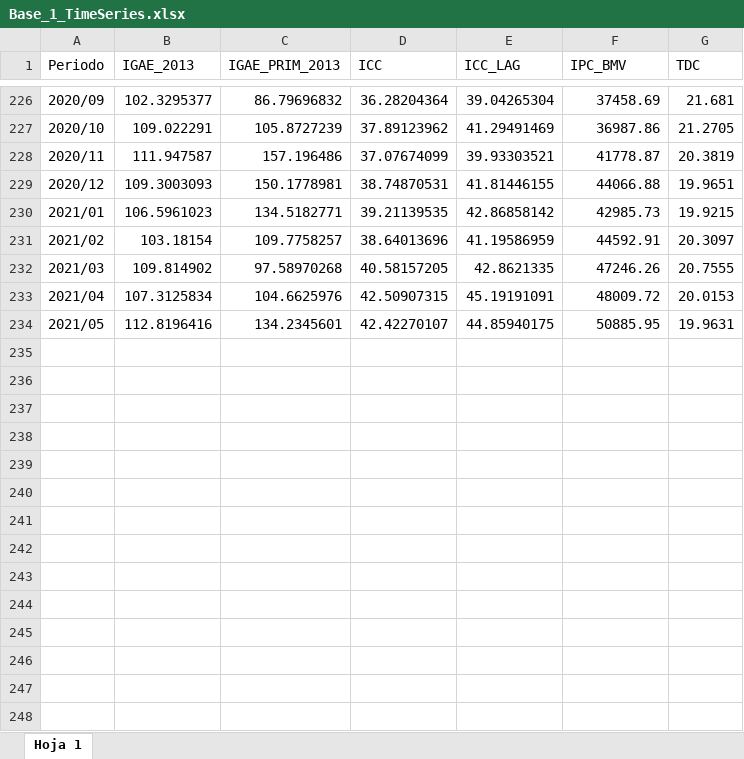
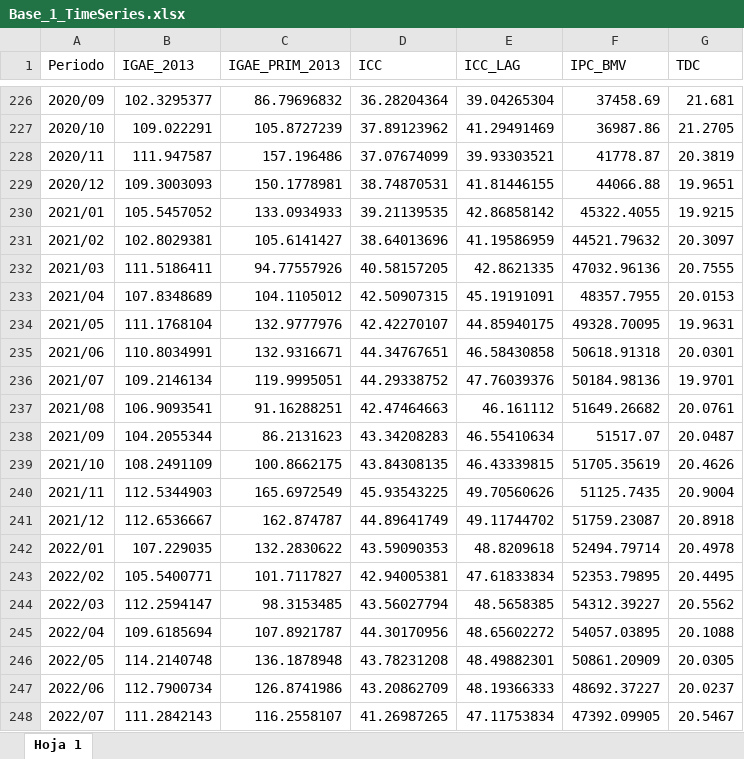
Before and after one commit to benjov/Series-Tiempo, an Excel workbook: BD/Base_1_TimeSeries.xlsx, sheet Hoja 1, drawn as a sheet; only a part is shown, gaps mark what is left out; values as stored, in another font and other column widths than the file's, no borders; the diff covers the shown part only; the diff names each change by its address in the sheet, - before the commit and + after, or states it on an @@ line.

```diff
--- a/BD/Base_1_TimeSeries.xlsx (sheet Hoja 1)
+++ b/BD/Base_1_TimeSeries.xlsx (sheet Hoja 1)
-B230 (IGAE_2013): 106.5961023
+B230 (IGAE_2013): 105.5457052
-C230 (IGAE_PRIM_2013): 134.5182771
+C230 (IGAE_PRIM_2013): 133.0934933
-F230 (IPC_BMV): 42985.73
+F230 (IPC_BMV): 45322.4055
-B231 (IGAE_2013): 103.18154
+B231 (IGAE_2013): 102.8029381
-C231 (IGAE_PRIM_2013): 109.7758257
+C231 (IGAE_PRIM_2013): 105.6141427
-F231 (IPC_BMV): 44592.91
+F231 (IPC_BMV): 44521.79632
-B232 (IGAE_2013): 109.814902
+B232 (IGAE_2013): 111.5186411
-C232 (IGAE_PRIM_2013): 97.58970268
+C232 (IGAE_PRIM_2013): 94.77557926
-F232 (IPC_BMV): 47246.26
+F232 (IPC_BMV): 47032.96136
-B233 (IGAE_2013): 107.3125834
+B233 (IGAE_2013): 107.8348689
-C233 (IGAE_PRIM_2013): 104.6625976
+C233 (IGAE_PRIM_2013): 104.1105012
-F233 (IPC_BMV): 48009.72
+F233 (IPC_BMV): 48357.7955
-B234 (IGAE_2013): 112.8196416
+B234 (IGAE_2013): 111.1768104
-C234 (IGAE_PRIM_2013): 134.2345601
+C234 (IGAE_PRIM_2013): 132.9777976
-F234 (IPC_BMV): 50885.95
+F234 (IPC_BMV): 49328.70095
+row 235: 2021/06 | 110.8034991 | 132.9316671 | 44.34767651 | 46.58430858 | 50618.91318 | 20.0301
+row 236: 2021/07 | 109.2146134 | 119.9995051 | 44.29338752 | 47.76039376 | 50184.98136 | 19.9701
+row 237: 2021/08 | 106.9093541 | 91.16288251 | 42.47464663 | 46.161112 | 51649.26682 | 20.0761
+row 238: 2021/09 | 104.2055344 | 86.2131623 | 43.34208283 | 46.55410634 | 51517.07 | 20.0487
+row 239: 2021/10 | 108.2491109 | 100.8662175 | 43.84308135 | 46.43339815 | 51705.35619 | 20.4626
+row 240: 2021/11 | 112.5344903 | 165.6972549 | 45.93543225 | 49.70560626 | 51125.7435 | 20.9004
+row 241: 2021/12 | 112.6536667 | 162.874787 | 44.89641749 | 49.11744702 | 51759.23087 | 20.8918
+row 242: 2022/01 | 107.229035 | 132.2830622 | 43.59090353 | 48.8209618 | 52494.79714 | 20.4978
+row 243: 2022/02 | 105.5400771 | 101.7117827 | 42.94005381 | 47.61833834 | 52353.79895 | 20.4495
+row 244: 2022/03 | 112.2594147 | 98.3153485 | 43.56027794 | 48.5658385 | 54312.39227 | 20.5562
+row 245: 2022/04 | 109.6185694 | 107.8921787 | 44.30170956 | 48.65602272 | 54057.03895 | 20.1088
+row 246: 2022/05 | 114.2140748 | 136.1878948 | 43.78231208 | 48.49882301 | 50861.20909 | 20.0305
+row 247: 2022/06 | 112.7900734 | 126.8741986 | 43.20862709 | 48.19366333 | 48692.37227 | 20.0237
+row 248: 2022/07 | 111.2842143 | 116.2558107 | 41.26987265 | 47.11753834 | 47392.09905 | 20.5467
```
Also changed, not shown: 10 added rows elsewhere in this sheet, 41 other files.
